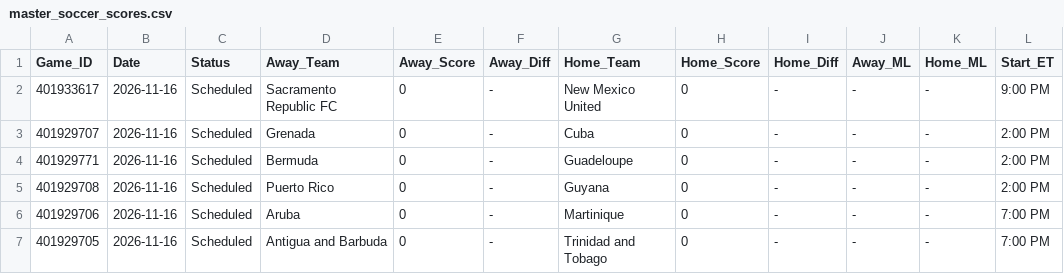
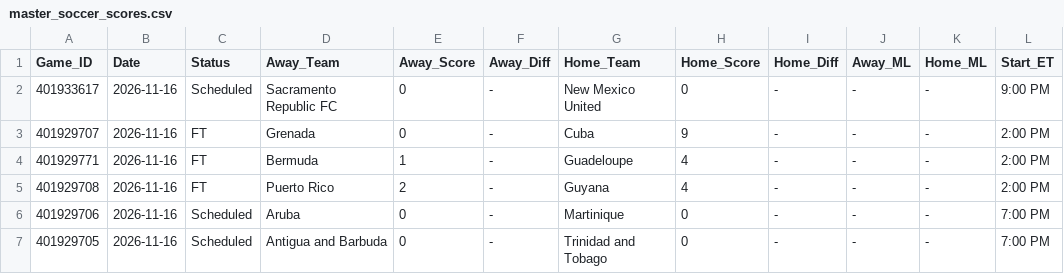
Before and after one commit to danreed001-droid/sport, a CSV file: data/raw/master_soccer_scores.csv, drawn as a sheet; only a part is shown; the diff covers the shown part only.

```diff
--- a/data/raw/master_soccer_scores.csv
+++ b/data/raw/master_soccer_scores.csv
@@ -2,5 +2,5 @@ Game_ID,Date,Status,Away_Team,Away_Score,Away_Diff,Home_Team,Home_Score,Home_Dif
 401933617,2026-11-16,Scheduled,Sacramento Republic FC,0,-,New Mexico United,0,-,-,-,9:00 PM
-401929707,2026-11-16,Scheduled,Grenada,0,-,Cuba,0,-,-,-,2:00 PM
-401929771,2026-11-16,Scheduled,Bermuda,0,-,Guadeloupe,0,-,-,-,2:00 PM
-401929708,2026-11-16,Scheduled,Puerto Rico,0,-,Guyana,0,-,-,-,2:00 PM
+401929707,2026-11-16,FT,Grenada,0,-,Cuba,9,-,-,-,2:00 PM
+401929771,2026-11-16,FT,Bermuda,1,-,Guadeloupe,4,-,-,-,2:00 PM
+401929708,2026-11-16,FT,Puerto Rico,2,-,Guyana,4,-,-,-,2:00 PM
 401929706,2026-11-16,Scheduled,Aruba,0,-,Martinique,0,-,-,-,7:00 PM
```
Also changed, not shown: 34 edited cells elsewhere in this file, 10 other files.
